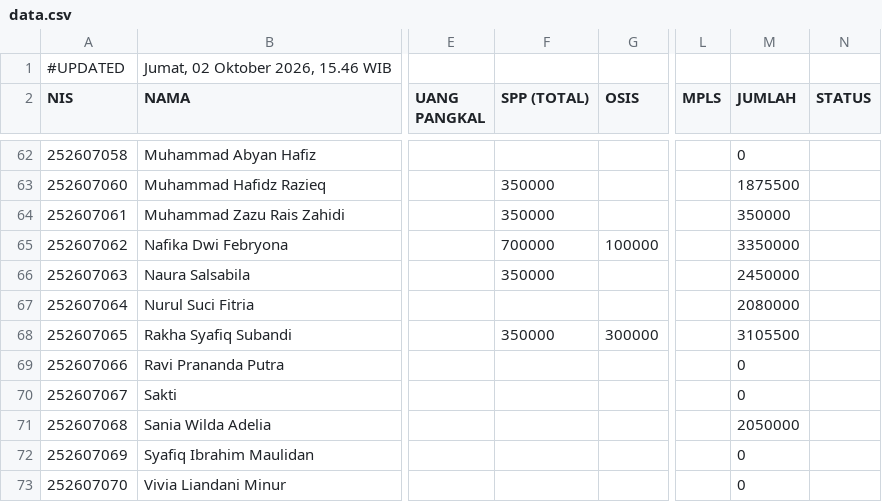
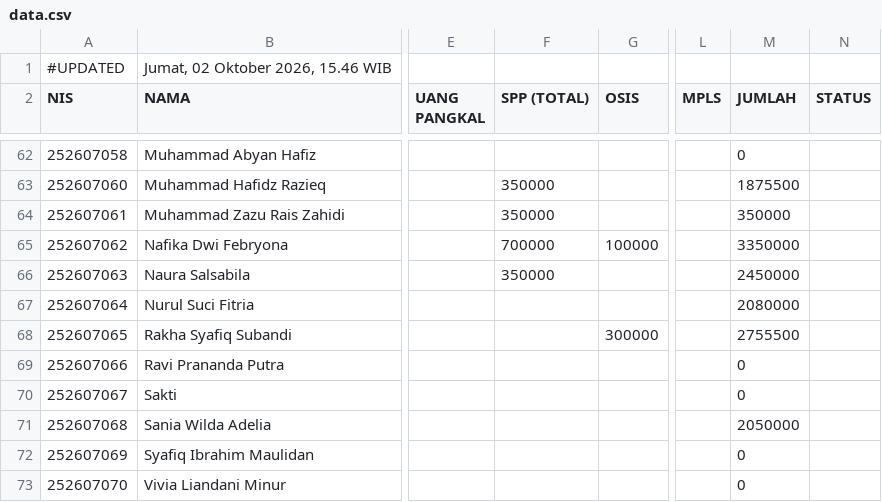
Before and after one commit to yayasanambadar/info-keuangan, a CSV file: data.csv, drawn as a sheet; only a part is shown, gaps mark what is left out; the diff names each change by its address in the sheet, - before the commit and + after, or states it on an @@ line.

Commit message:
Update data tagihan siswa — 2/10/2026, 15.46.38

```diff
--- a/data.csv
+++ b/data.csv
-F68 (SPP (TOTAL)): 350000
+F68 (SPP (TOTAL)): (empty)
-M68 (JUMLAH): 3105500
+M68 (JUMLAH): 2755500
```
